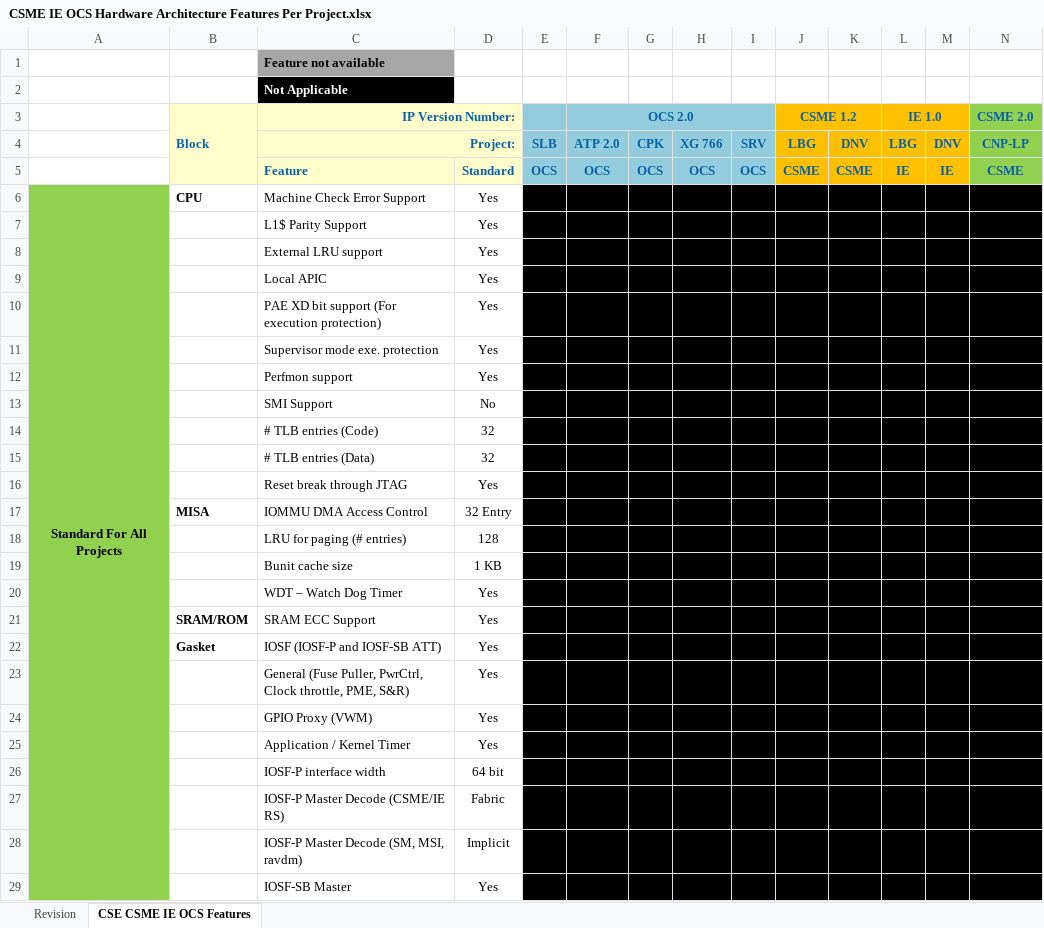
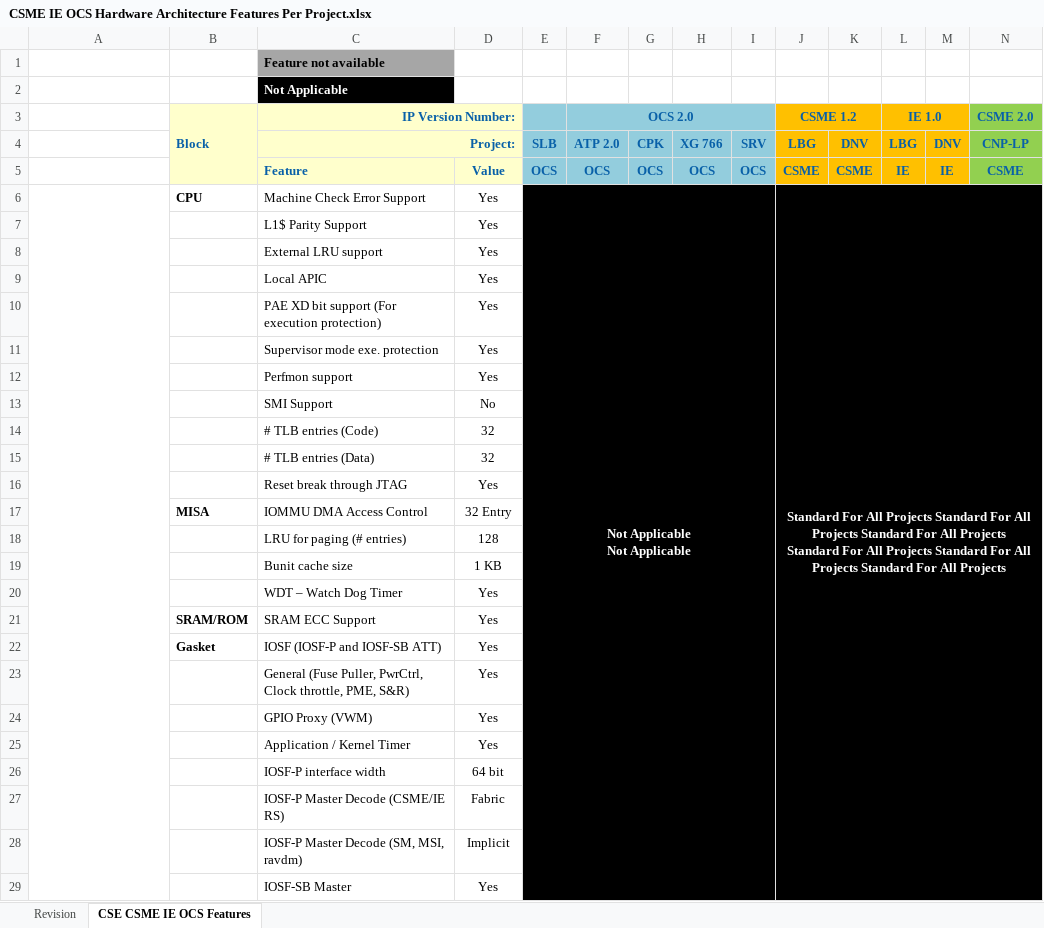
Before and after one commit to jason-ytsao/exp_submodule, an Excel workbook: ArchSpecs/Working/CSME IE OCS Hardware Architecture Features Per Project.xlsx, sheet CSE CSME IE OCS Features, drawn as a sheet; only a part is shown; values as stored, in another font and other column widths than the file's, no borders; ↵ is a line break in a cell; the diff covers the shown part only; the diff names each change by its address in the sheet, - before the commit and + after, or states it on an @@ line.

Commit message:
.
[git-p4: depot-paths = "//depot/projects/coe/CSME/": change = 754073]

```diff
--- a/ArchSpecs/Working/CSME IE OCS Hardware Architecture Features Per Project.xlsx (sheet CSE CSME IE OCS Features)
+++ b/ArchSpecs/Working/CSME IE OCS Hardware Architecture Features Per Project.xlsx (sheet CSE CSME IE OCS Features)
-D5: Standard
+D5: Value
-A6: Standard For All Projects
+A6: (empty)
-A6:A29 fill: #92D050
+A6:A29 fill: none
-E6: (empty)
+E6: Not Applicable ↵ Not Applicable
+E6:I35 merged
-J6 (CSME 1.2): (empty)
+J6 (CSME 1.2): Standard For All Projects Standard For All Projects Standard For All Projects ↵ Standard For All Projects Standard For All Projects Standard For All Projects
+J6:AC35 merged
```
Also changed, not shown: 27 edited cells, cell formats and merged cells elsewhere in this sheet, sheet Revision.
